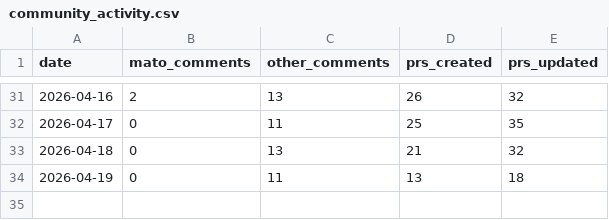
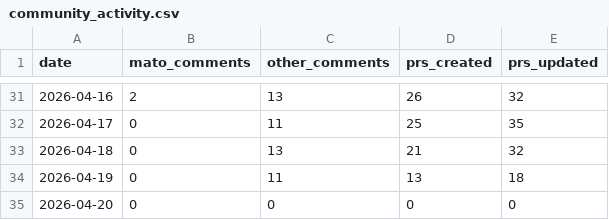
Before and after one commit to MatoTeziTanka/parameter-golf, a CSV file: data/community_activity.csv, drawn as a sheet; only a part is shown, gaps mark what is left out.

```diff
--- a/data/community_activity.csv
+++ b/data/community_activity.csv
@@ -34 +34,2 @@ date,mato_comments,other_comments,prs_created,prs_updated
 2026-04-19,0,11,13,18
+2026-04-20,0,0,0,0
```
Also changed, not shown: 4 other files.
